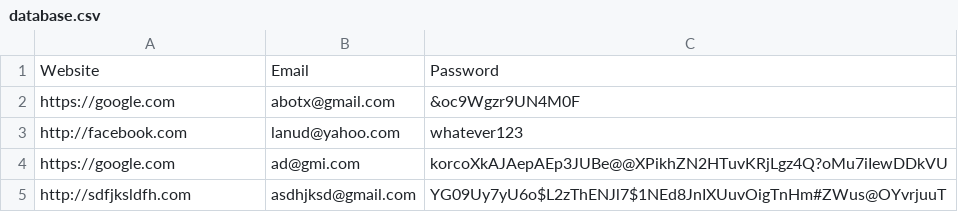
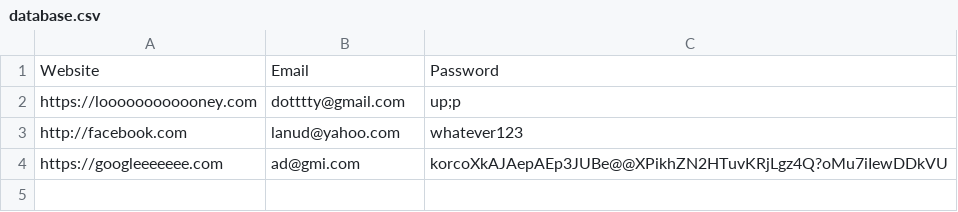
Before and after one commit to ayoadepitan/password_manager, a CSV file: database.csv, drawn as a sheet.

```diff
--- a/database.csv
+++ b/database.csv
@@ -1,5 +1,4 @@
 Website,Email,Password
-https://google.com,abotx@gmail.com,&oc9Wgzr9UN4M0F
+https://loooooooooooney.com,dotttty@gmail.com,up;p
 http://facebook.com,lanud@yahoo.com,whatever123
-https://google.com,ad@gmi.com,korcoXkAJAepAEp3JUBe@@XPikhZN2HTuvKRjLgz4Q?oMu7iIewDDkVU
-http://sdfjksldfh.com,asdhjksd@gmail.com,YG09Uy7yU6o$L2zThENJl7$1NEd8JnIXUuvOigTnHm#ZWus@OYvrjuuT
+https://googleeeeeee.com,ad@gmi.com,korcoXkAJAepAEp3JUBe@@XPikhZN2HTuvKRjLgz4Q?oMu7iIewDDkVU
```
Also changed, not shown: 1 other file.
